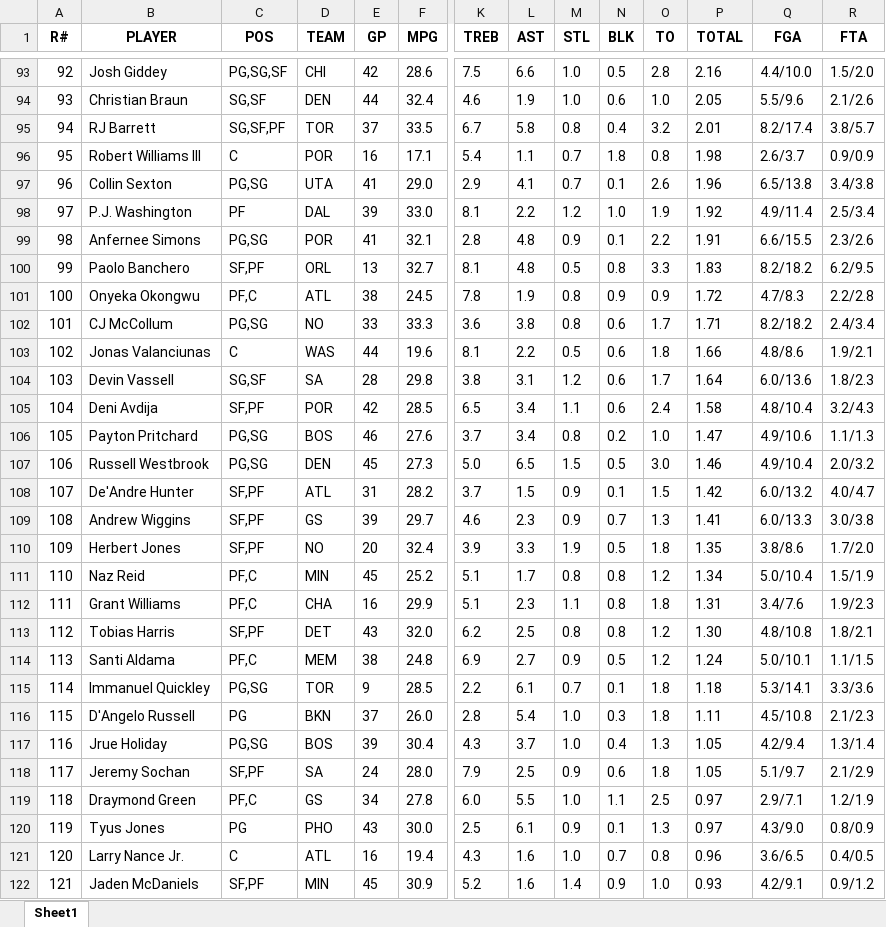
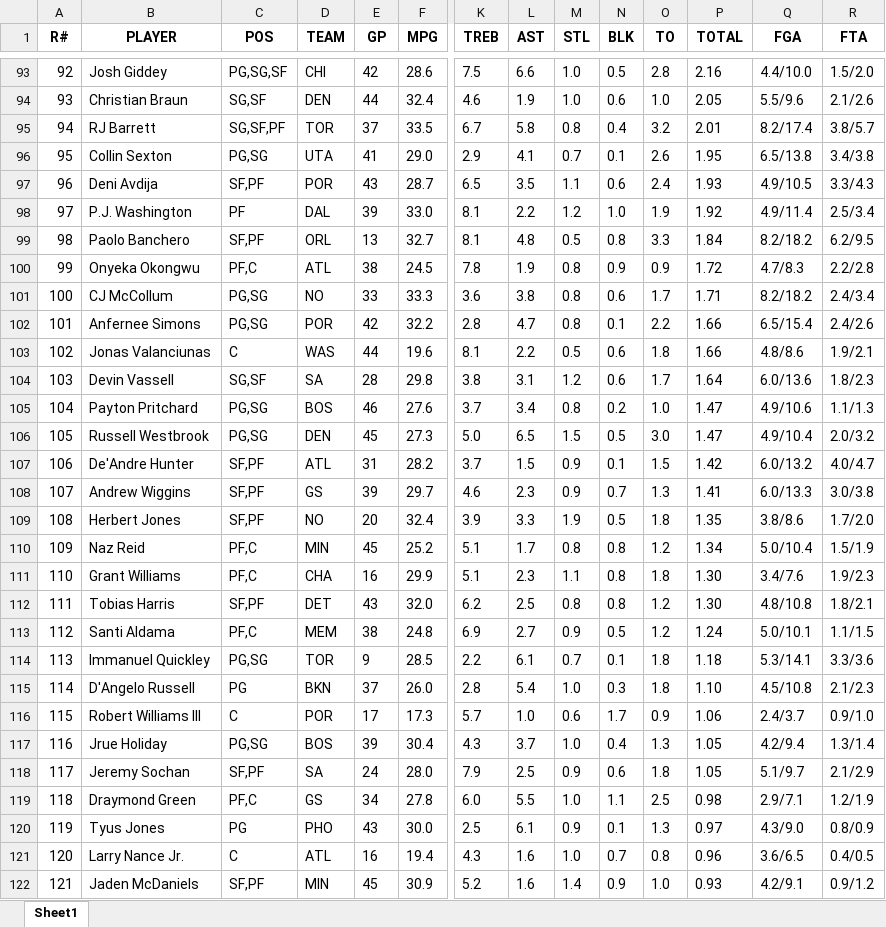
Before and after one commit to ikucukkaya/TradeMachine, an Excel workbook: data/2024-25_NBA_Regular_Season_Updated_daily.xlsx, sheet Sheet1, drawn as a sheet; only a part is shown, gaps mark what is left out; values as stored, in another font and other column widths than the file's, no borders; removed rows and columns are numbered as before the commit, all else as after; rows hold the shown columns only; the diff covers the shown part only; the diff names each change by its address in the sheet, - before the commit and + after, or states it on an @@ line.

```diff
--- a/data/2024-25_NBA_Regular_Season_Updated_daily.xlsx (sheet Sheet1)
+++ b/data/2024-25_NBA_Regular_Season_Updated_daily.xlsx (sheet Sheet1)
@@ column A (R#) renumbered between rows 33 and 473 @@
-row 96: 95 | Robert Williams III | C | POR | 16 | 17.1 | 5.4 | 1.1 | 0.7 | 1.8 | 0.8 | 1.98 | 2.6/3.7 | 0.9/0.9
-P96 (TOTAL): 1.96
+P96 (TOTAL): 1.95
+row 97: 96 | Deni Avdija | SF,PF | POR | 43 | 28.7 | 6.5 | 3.5 | 1.1 | 0.6 | 2.4 | 1.93 | 4.9/10.5 | 3.3/4.3
-row 99: 98 | Anfernee Simons | PG,SG | POR | 41 | 32.1 | 2.8 | 4.8 | 0.9 | 0.1 | 2.2 | 1.91 | 6.6/15.5 | 2.3/2.6
-P99 (TOTAL): 1.83
+P99 (TOTAL): 1.84
+row 102: 101 | Anfernee Simons | PG,SG | POR | 42 | 32.2 | 2.8 | 4.7 | 0.8 | 0.1 | 2.2 | 1.66 | 6.5/15.4 | 2.4/2.6
-row 105: 104 | Deni Avdija | SF,PF | POR | 42 | 28.5 | 6.5 | 3.4 | 1.1 | 0.6 | 2.4 | 1.58 | 4.8/10.4 | 3.2/4.3
-P106 (TOTAL): 1.46
+P106 (TOTAL): 1.47
-P111 (TOTAL): 1.31
+P111 (TOTAL): 1.30
-P115 (TOTAL): 1.11
+P115 (TOTAL): 1.10
+row 116: 115 | Robert Williams III | C | POR | 17 | 17.3 | 5.7 | 1.0 | 0.6 | 1.7 | 0.9 | 1.06 | 2.4/3.7 | 0.9/1.0
-P119 (TOTAL): 0.97
+P119 (TOTAL): 0.98
```
Also changed, not shown: 23 added rows, 23 removed rows, 10 moved rows and 99 edited cells elsewhere in this sheet, data/2024-25_Rest_of_Season_Rankings_Projections_updated_daily.xlsx, data/Last_14_days_of_the_2024-25_NBA_Regular_Season_Updated_daily.xlsx, 2 other files.
